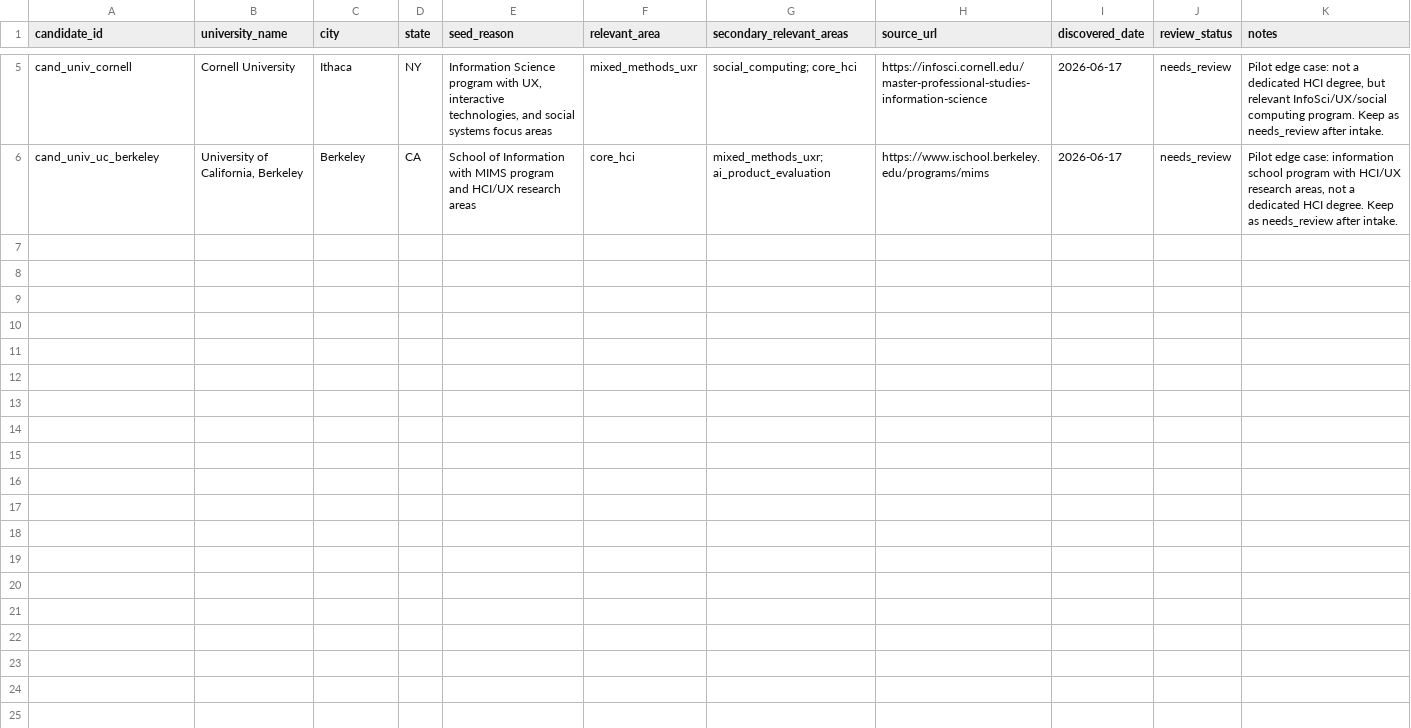
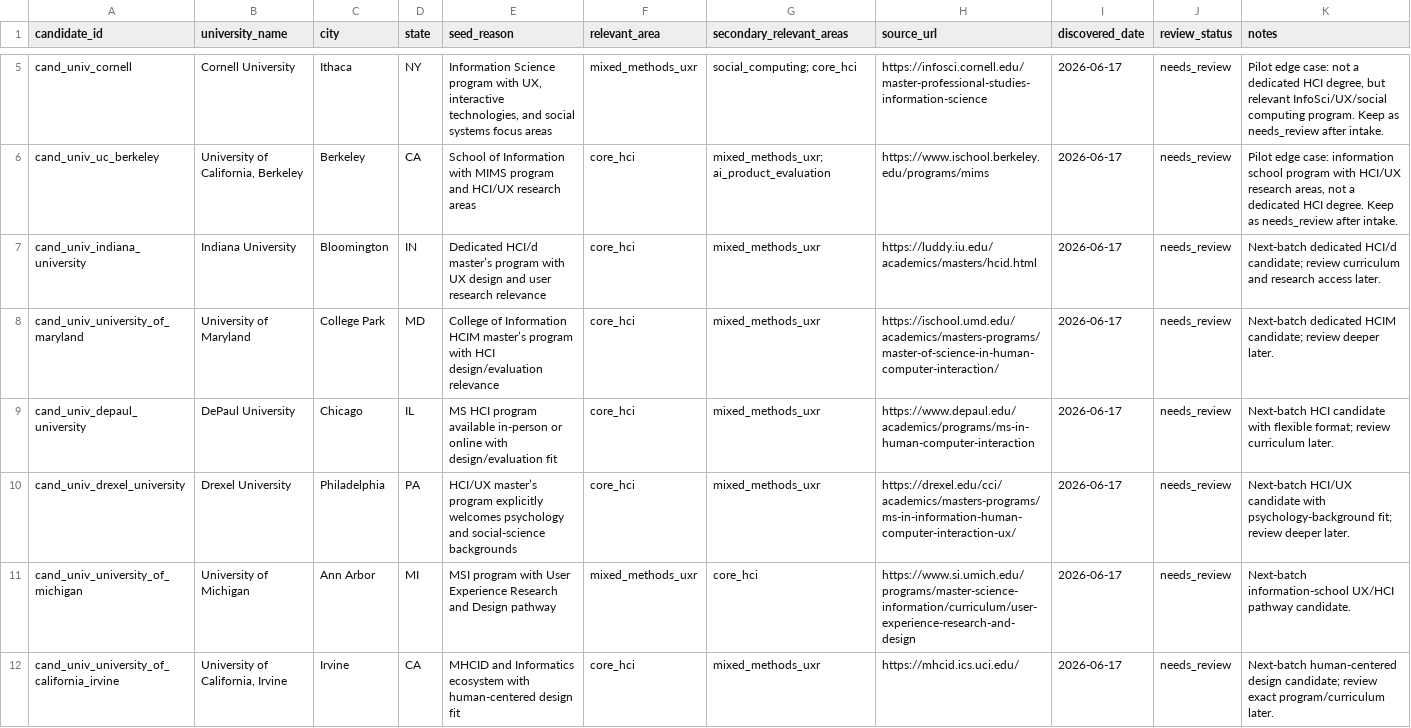
Before and after one commit to janeturovskaya/hci-hai-program-database, a CSV file: data/candidates/candidate_universities.csv, drawn as a sheet; only a part is shown, gaps mark what is left out; the diff covers the shown part only; the diff names each change by its address in the sheet, - before the commit and + after, or states it on an @@ line.

```diff
--- a/data/candidates/candidate_universities.csv
+++ b/data/candidates/candidate_universities.csv
+row 7: cand_univ_indiana_university | Indiana University | Bloomington | IN | Dedicated HCI/d master’s program with UX design and user research relevance | core_hci | mixed_methods_uxr | https://luddy.iu.edu/academics/masters/hcid.html | 2026-06-17 | needs_review | Next-batch dedicated HCI/d candidate; review curriculum and research access later.
+row 8: cand_univ_university_of_maryland | University of Maryland | College Park | MD | College of Information HCIM master’s program with HCI design/evaluation relevance | core_hci | mixed_methods_uxr | https://ischool.umd.edu/academics/masters-programs/master-of-science-in-human-computer-interaction/ | 2026-06-17 | needs_review | Next-batch dedicated HCIM candidate; review deeper later.
+row 9: cand_univ_depaul_university | DePaul University | Chicago | IL | MS HCI program available in-person or online with design/evaluation fit | core_hci | mixed_methods_uxr | https://www.depaul.edu/academics/programs/ms-in-human-computer-interaction | 2026-06-17 | needs_review | Next-batch HCI candidate with flexible format; review curriculum later.
+row 10: cand_univ_drexel_university | Drexel University | Philadelphia | PA | HCI/UX master’s program explicitly welcomes psychology and social-science backgrounds | core_hci | mixed_methods_uxr | https://drexel.edu/cci/academics/masters-programs/ms-in-information-human-computer-interaction-ux/ | 2026-06-17 | needs_review | Next-batch HCI/UX candidate with psychology-background fit; review deeper later.
+row 11: cand_univ_university_of_michigan | University of Michigan | Ann Arbor | MI | MSI program with User Experience Research and Design pathway | mixed_methods_uxr | core_hci | https://www.si.umich.edu/programs/master-science-information/curriculum/user-experience-research-and-design | 2026-06-17 | needs_review | Next-batch information-school UX/HCI pathway candidate.
+row 12: cand_univ_university_of_california_irvine | University of California, Irvine | Irvine | CA | MHCID and Informatics ecosystem with human-centered design fit | core_hci | mixed_methods_uxr | https://mhcid.ics.uci.edu/ | 2026-06-17 | needs_review | Next-batch human-centered design candidate; review exact program/curriculum later.
```
Also changed, not shown: 5 added rows elsewhere in this file, data/candidates/candidate_programs.csv, data/manual/program_scores.csv, 10 other files.
